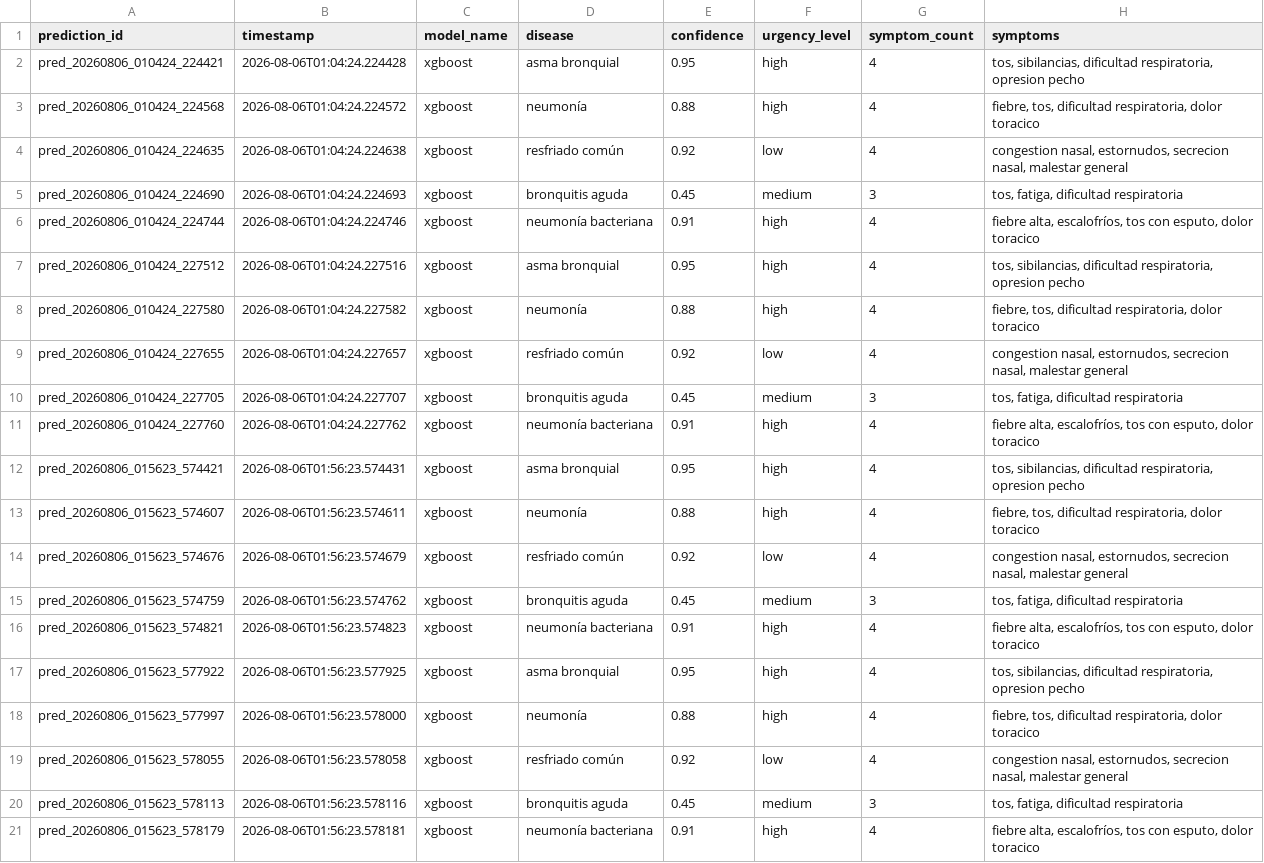
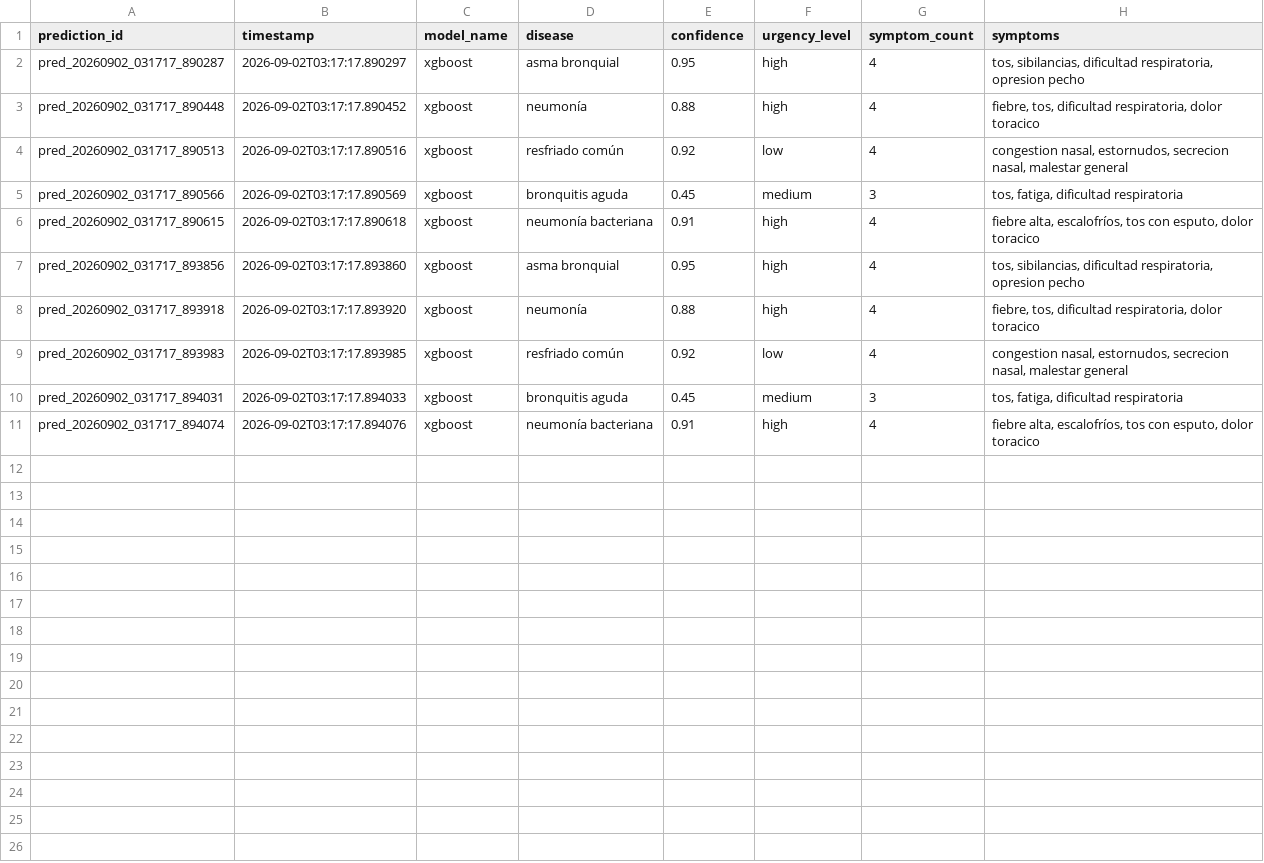
Before and after one commit to Zod0808/Sistema-Web-y-M-vil-para-la-detecci-n-de-enfermedades-respiratorias-en-Tacna-en-2026, a CSV file: ai-services/monitoring/test_predictions_export.csv, drawn as a sheet.

Commit message:
chore(ai-services): add monitoring logs for 2026-09-02

```diff
--- a/ai-services/monitoring/test_predictions_export.csv
+++ b/ai-services/monitoring/test_predictions_export.csv
@@ -1,21 +1,11 @@
 prediction_id,timestamp,model_name,disease,confidence,urgency_level,symptom_count,symptoms
-pred_20260806_010424_224421,2026-08-06T01:04:24.224428,xgboost,asma bronquial,0.95,high,4,"tos, sibilancias, dificultad respiratoria, opresion pecho"
-pred_20260806_010424_224568,2026-08-06T01:04:24.224572,xgboost,neumonía,0.88,high,4,"fiebre, tos, dificultad respiratoria, dolor toracico"
-pred_20260806_010424_224635,2026-08-06T01:04:24.224638,xgboost,resfriado común,0.92,low,4,"congestion nasal, estornudos, secrecion nasal, malestar general"
-pred_20260806_010424_224690,2026-08-06T01:04:24.224693,xgboost,bronquitis aguda,0.45,medium,3,"tos, fatiga, dificultad respiratoria"
-pred_20260806_010424_224744,2026-08-06T01:04:24.224746,xgboost,neumonía bacteriana,0.91,high,4,"fiebre alta, escalofríos, tos con esputo, dolor toracico"
-pred_20260806_010424_227512,2026-08-06T01:04:24.227516,xgboost,asma bronquial,0.95,high,4,"tos, sibilancias, dificultad respiratoria, opresion pecho"
-pred_20260806_010424_227580,2026-08-06T01:04:24.227582,xgboost,neumonía,0.88,high,4,"fiebre, tos, dificultad respiratoria, dolor toracico"
-pred_20260806_010424_227655,2026-08-06T01:04:24.227657,xgboost,resfriado común,0.92,low,4,"congestion nasal, estornudos, secrecion nasal, malestar general"
-pred_20260806_010424_227705,2026-08-06T01:04:24.227707,xgboost,bronquitis aguda,0.45,medium,3,"tos, fatiga, dificultad respiratoria"
-pred_20260806_010424_227760,2026-08-06T01:04:24.227762,xgboost,neumonía bacteriana,0.91,high,4,"fiebre alta, escalofríos, tos con esputo, dolor toracico"
-pred_20260806_015623_574421,2026-08-06T01:56:23.574431,xgboost,asma bronquial,0.95,high,4,"tos, sibilancias, dificultad respiratoria, opresion pecho"
-pred_20260806_015623_574607,2026-08-06T01:56:23.574611,xgboost,neumonía,0.88,high,4,"fiebre, tos, dificultad respiratoria, dolor toracico"
-pred_20260806_015623_574676,2026-08-06T01:56:23.574679,xgboost,resfriado común,0.92,low,4,"congestion nasal, estornudos, secrecion nasal, malestar general"
-pred_20260806_015623_574759,2026-08-06T01:56:23.574762,xgboost,bronquitis aguda,0.45,medium,3,"tos, fatiga, dificultad respiratoria"
-pred_20260806_015623_574821,2026-08-06T01:56:23.574823,xgboost,neumonía bacteriana,0.91,high,4,"fiebre alta, escalofríos, tos con esputo, dolor toracico"
-pred_20260806_015623_577922,2026-08-06T01:56:23.577925,xgboost,asma bronquial,0.95,high,4,"tos, sibilancias, dificultad respiratoria, opresion pecho"
-pred_20260806_015623_577997,2026-08-06T01:56:23.578000,xgboost,neumonía,0.88,high,4,"fiebre, tos, dificultad respiratoria, dolor toracico"
-pred_20260806_015623_578055,2026-08-06T01:56:23.578058,xgboost,resfriado común,0.92,low,4,"congestion nasal, estornudos, secrecion nasal, malestar general"
-pred_20260806_015623_578113,2026-08-06T01:56:23.578116,xgboost,bronquitis aguda,0.45,medium,3,"tos, fatiga, dificultad respiratoria"
-pred_20260806_015623_578179,2026-08-06T01:56:23.578181,xgboost,neumonía bacteriana,0.91,high,4,"fiebre alta, escalofríos, tos con esputo, dolor toracico"
+pred_20260902_031717_890287,2026-09-02T03:17:17.890297,xgboost,asma bronquial,0.95,high,4,"tos, sibilancias, dificultad respiratoria, opresion pecho"
+pred_20260902_031717_890448,2026-09-02T03:17:17.890452,xgboost,neumonía,0.88,high,4,"fiebre, tos, dificultad respiratoria, dolor toracico"
+pred_20260902_031717_890513,2026-09-02T03:17:17.890516,xgboost,resfriado común,0.92,low,4,"congestion nasal, estornudos, secrecion nasal, malestar general"
+pred_20260902_031717_890566,2026-09-02T03:17:17.890569,xgboost,bronquitis aguda,0.45,medium,3,"tos, fatiga, dificultad respiratoria"
+pred_20260902_031717_890615,2026-09-02T03:17:17.890618,xgboost,neumonía bacteriana,0.91,high,4,"fiebre alta, escalofríos, tos con esputo, dolor toracico"
+pred_20260902_031717_893856,2026-09-02T03:17:17.893860,xgboost,asma bronquial,0.95,high,4,"tos, sibilancias, dificultad respiratoria, opresion pecho"
+pred_20260902_031717_893918,2026-09-02T03:17:17.893920,xgboost,neumonía,0.88,high,4,"fiebre, tos, dificultad respiratoria, dolor toracico"
+pred_20260902_031717_893983,2026-09-02T03:17:17.893985,xgboost,resfriado común,0.92,low,4,"congestion nasal, estornudos, secrecion nasal, malestar general"
+pred_20260902_031717_894031,2026-09-02T03:17:17.894033,xgboost,bronquitis aguda,0.45,medium,3,"tos, fatiga, dificultad respiratoria"
+pred_20260902_031717_894074,2026-09-02T03:17:17.894076,xgboost,neumonía bacteriana,0.91,high,4,"fiebre alta, escalofríos, tos con esputo, dolor toracico"
```
Also changed, not shown: ai-services/monitoring/test_training_data.csv, 4 other files.
